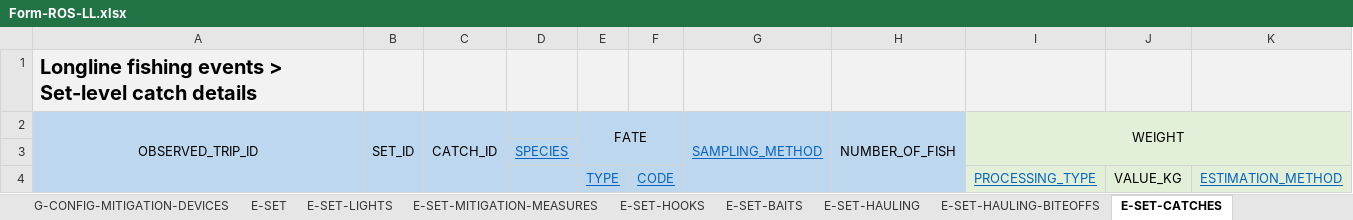
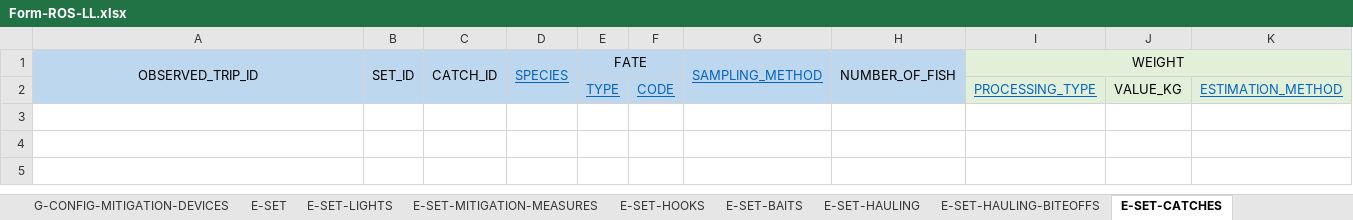
Before and after one commit to iotc-secretariat/iotc-reference-forms, an Excel workbook: form_reporting_templates/ros/Form-ROS-LL.xlsx, sheet E-SET-CATCHES, drawn as a sheet; values as stored, in another font and other column widths than the file's, no borders; removed rows and columns are numbered as before the commit, all else as after; the diff names each change by its address in the sheet, - before the commit and + after, or states it on an @@ line.

```diff
--- a/form_reporting_templates/ros/Form-ROS-LL.xlsx (sheet E-SET-CATCHES)
+++ b/form_reporting_templates/ros/Form-ROS-LL.xlsx (sheet E-SET-CATCHES)
-row 1: Longline fishing events > Set-level catch details
-D1: (empty)
+D1: SPECIES
+D1:D2 merged
-row 3:  |  |  | SPECIES
```
Also changed, not shown: sheet V-INFO, sheet E-SET-LIGHTS, sheet V-ATTRIBUTES, sheet E-SET-HAULING-BITEOFFS, sheet G-GENERAL, sheet E-SET-HOOKS, 11 more sheets.
